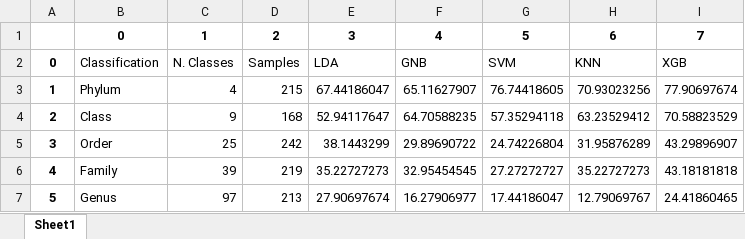
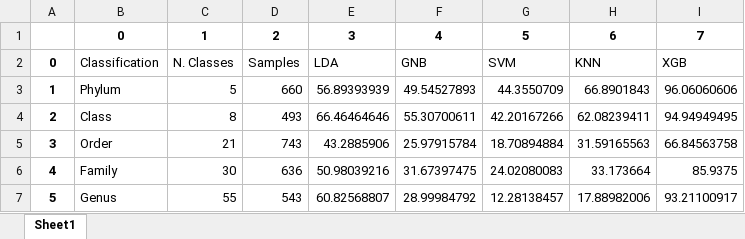
Before and after one commit to jorgeMFS/Archaea2, an Excel workbook: xlslist/Acc_other_class.xlsx, sheet Sheet1, drawn as a sheet; values as stored, in another font and other column widths than the file's, no borders; the diff names each change by its address in the sheet, - before the commit and + after, or states it on an @@ line.

```diff
--- a/xlslist/Acc_other_class.xlsx (sheet Sheet1)
+++ b/xlslist/Acc_other_class.xlsx (sheet Sheet1)
-C3: 4
+C3: 5
-D3: 215
+D3: 660
-E3: 67.44186047
+E3: 56.89393939
-F3: 65.11627907
+F3: 49.54527893
-G3: 76.74418605
+G3: 44.3550709
-H3: 70.93023256
+H3: 66.8901843
-I3: 77.90697674
+I3: 96.06060606
-C4: 9
+C4: 8
-D4: 168
+D4: 493
-E4: 52.94117647
+E4: 66.46464646
-F4: 64.70588235
+F4: 55.30700611
-G4: 57.35294118
+G4: 42.20167266
-H4: 63.23529412
+H4: 62.08239411
-I4: 70.58823529
+I4: 94.94949495
-C5: 25
+C5: 21
-D5: 242
+D5: 743
-E5: 38.1443299
+E5: 43.2885906
-F5: 29.89690722
+F5: 25.97915784
-G5: 24.74226804
+G5: 18.70894884
-H5: 31.95876289
+H5: 31.59165563
-I5: 43.29896907
+I5: 66.84563758
-C6: 39
+C6: 30
-D6: 219
+D6: 636
-E6: 35.22727273
+E6: 50.98039216
-F6: 32.95454545
+F6: 31.67397475
-G6: 27.27272727
+G6: 24.02080083
-H6: 35.22727273
+H6: 33.173664
-I6: 43.18181818
+I6: 85.9375
-C7: 97
+C7: 55
-D7: 213
+D7: 543
-E7: 27.90697674
+E7: 60.82568807
-F7: 16.27906977
+F7: 28.99984792
-G7: 17.44186047
+G7: 12.28138457
-H7: 12.79069767
+H7: 17.88982006
-I7: 24.41860465
+I7: 93.21100917
```
Also changed, not shown: xlslist/Acc_Xgboost.xlsx, xlslist/F1_Xgboost.xlsx, 24 other files.
